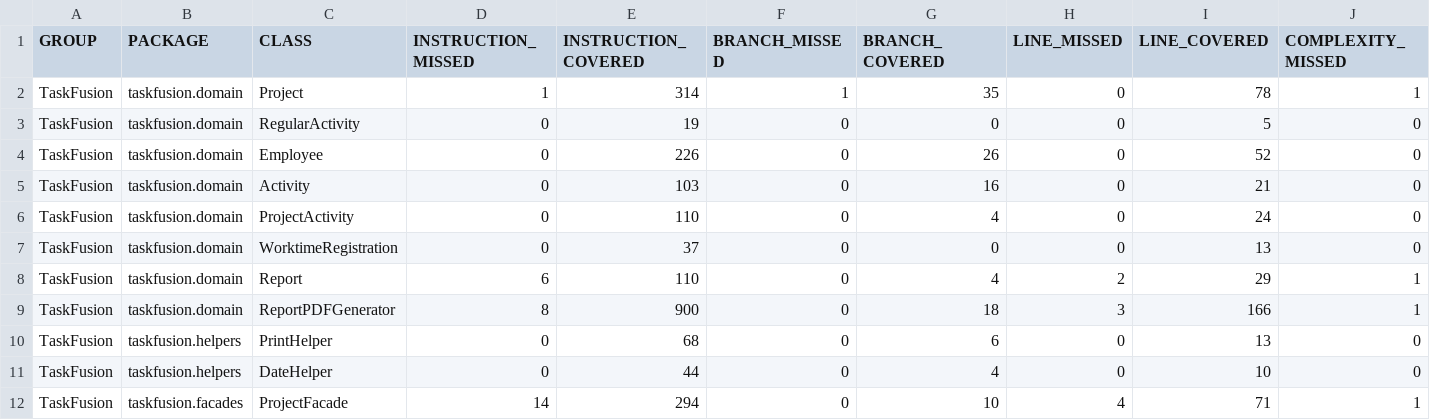
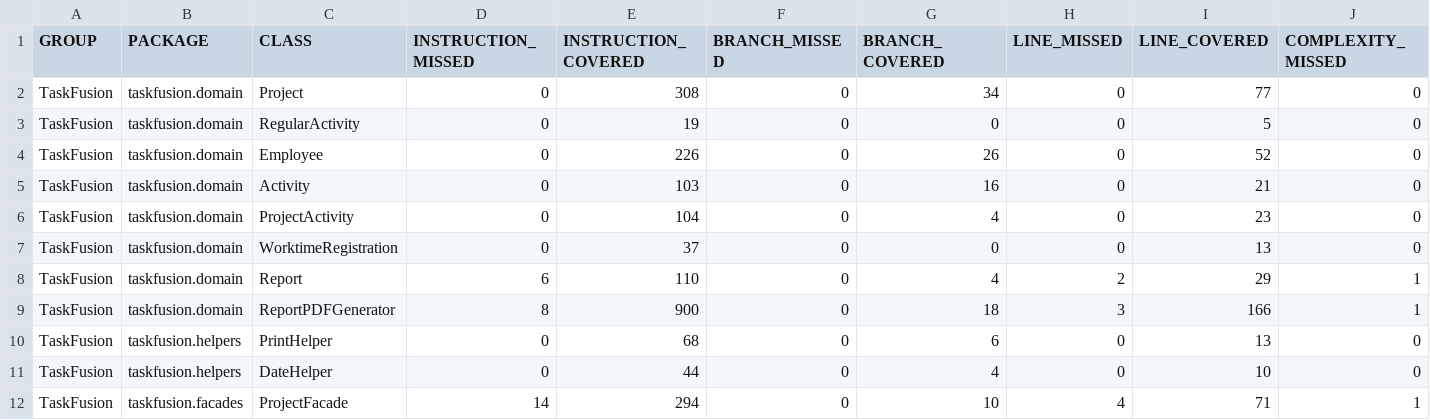
Before and after one commit to rwiuff/02161ExamProject, a CSV file: jacoco.csv, drawn as a sheet; only a part is shown; the diff names each change by its address in the sheet, - before the commit and + after, or states it on an @@ line.

```diff
--- a/jacoco.csv
+++ b/jacoco.csv
-D2 (INSTRUCTION_MISSED): 1
+D2 (INSTRUCTION_MISSED): 0
-E2 (INSTRUCTION_COVERED): 314
+E2 (INSTRUCTION_COVERED): 308
-F2 (BRANCH_MISSED): 1
+F2 (BRANCH_MISSED): 0
-G2 (BRANCH_COVERED): 35
+G2 (BRANCH_COVERED): 34
-I2 (LINE_COVERED): 78
+I2 (LINE_COVERED): 77
-J2 (COMPLEXITY_MISSED): 1
+J2 (COMPLEXITY_MISSED): 0
-E6 (INSTRUCTION_COVERED): 110
+E6 (INSTRUCTION_COVERED): 104
-I6 (LINE_COVERED): 24
+I6 (LINE_COVERED): 23
```
Also changed, not shown: 11 other files.
